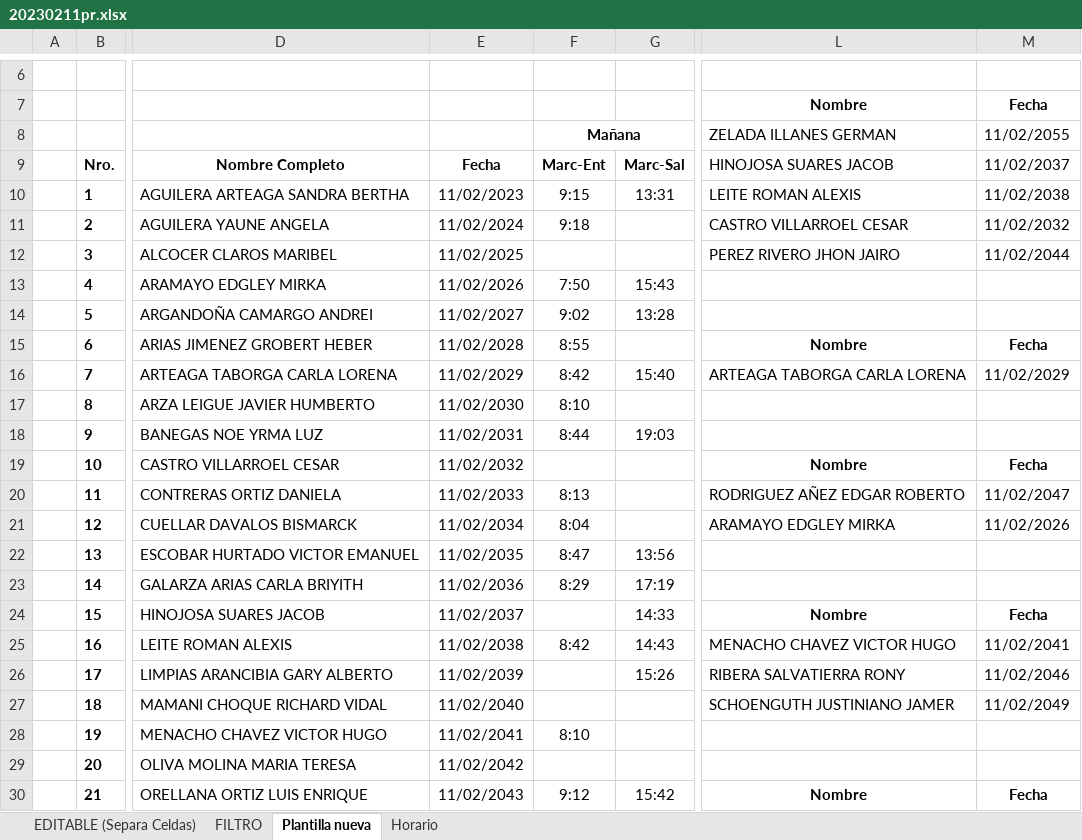
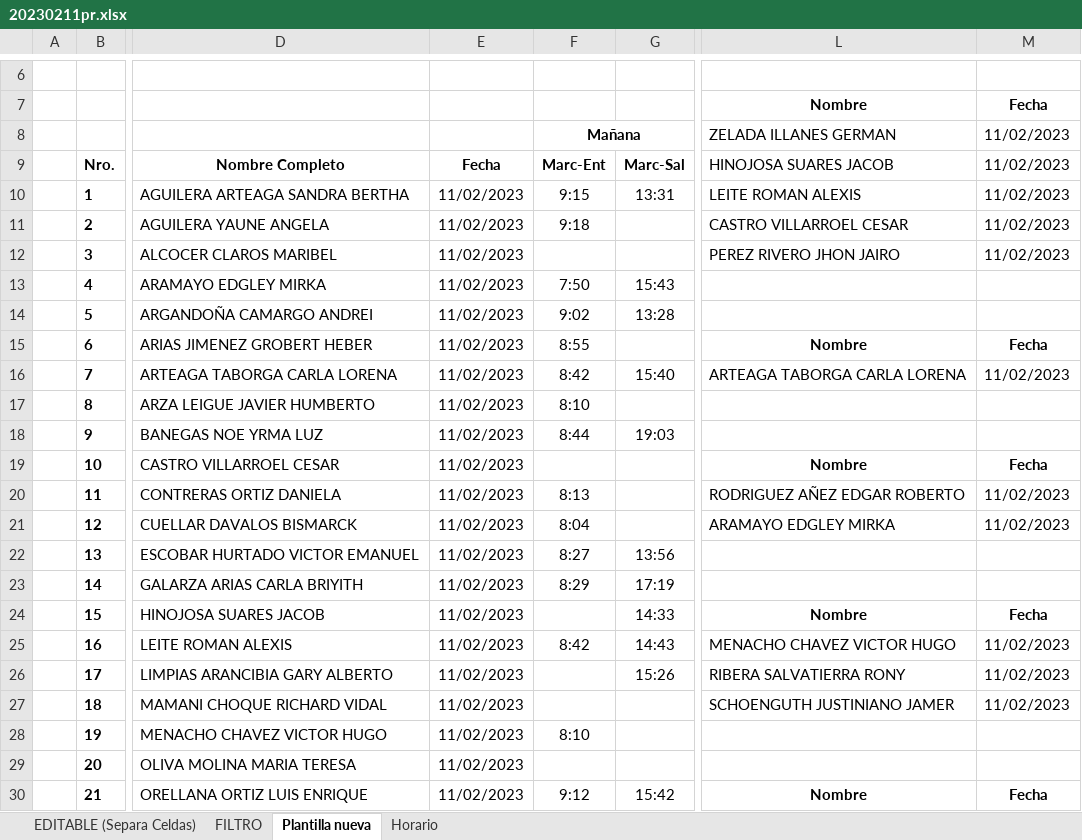
Before and after one commit to CactriRL/ReportesBiometrico-pagina, an Excel workbook: Reportes Diarios html/3.- Reportes xls Procesados/20230211pr.xlsx, sheet Plantilla nueva, drawn as a sheet; only a part is shown, gaps mark what is left out; values as stored, in another font and other column widths than the file's, no borders; charts and pictures and conditional formats not drawn; the diff covers the shown part only; the diff names each change by its address in the sheet, - before the commit and + after, or states it on an @@ line.

Commit message:
Add files via upload

```diff
--- a/Reportes Diarios html/3.- Reportes xls Procesados/20230211pr.xlsx (sheet Plantilla nueva)
+++ b/Reportes Diarios html/3.- Reportes xls Procesados/20230211pr.xlsx (sheet Plantilla nueva)
-M8: 11/02/2055
+M8: 11/02/2023
-M9: 11/02/2037
+M9: 11/02/2023
-M10: 11/02/2038
+M10: 11/02/2023
-E11: 11/02/2024
+E11: 11/02/2023
-M11: 11/02/2032
+M11: 11/02/2023
-E12: 11/02/2025
+E12: 11/02/2023
-M12: 11/02/2044
+M12: 11/02/2023
-E13: 11/02/2026
+E13: 11/02/2023
-E14: 11/02/2027
+E14: 11/02/2023
-E15: 11/02/2028
+E15: 11/02/2023
-E16: 11/02/2029
+E16: 11/02/2023
-M16: 11/02/2029
+M16: 11/02/2023
-E17: 11/02/2030
+E17: 11/02/2023
-E18: 11/02/2031
+E18: 11/02/2023
-E19: 11/02/2032
+E19: 11/02/2023
-E20: 11/02/2033
+E20: 11/02/2023
-M20: 11/02/2047
+M20: 11/02/2023
-E21: 11/02/2034
+E21: 11/02/2023
-M21: 11/02/2026
+M21: 11/02/2023
-E22: 11/02/2035
+E22: 11/02/2023
-F22: 8:47
+F22: 8:27
-E23: 11/02/2036
+E23: 11/02/2023
-E24: 11/02/2037
+E24: 11/02/2023
-E25: 11/02/2038
+E25: 11/02/2023
-M25: 11/02/2041
+M25: 11/02/2023
-E26: 11/02/2039
+E26: 11/02/2023
-M26: 11/02/2046
+M26: 11/02/2023
-E27: 11/02/2040
+E27: 11/02/2023
-M27: 11/02/2049
+M27: 11/02/2023
-E28: 11/02/2041
+E28: 11/02/2023
-E29: 11/02/2042
+E29: 11/02/2023
-E30: 11/02/2043
+E30: 11/02/2023
```
Also changed, not shown: 99 edited cells elsewhere in this sheet.
